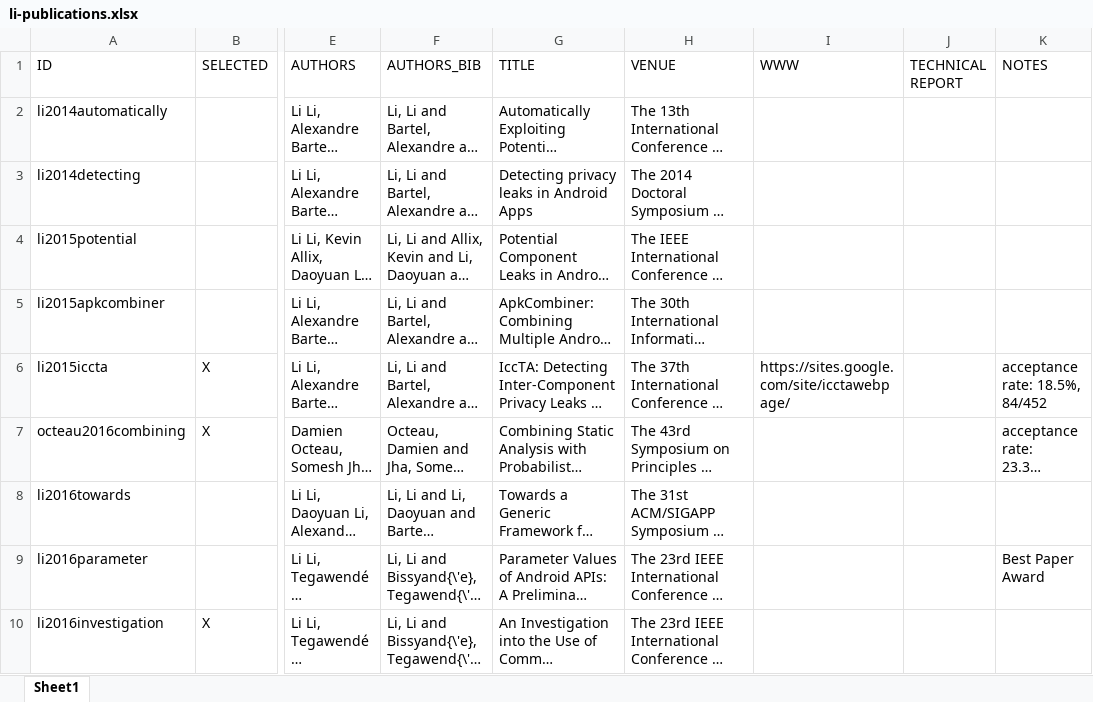
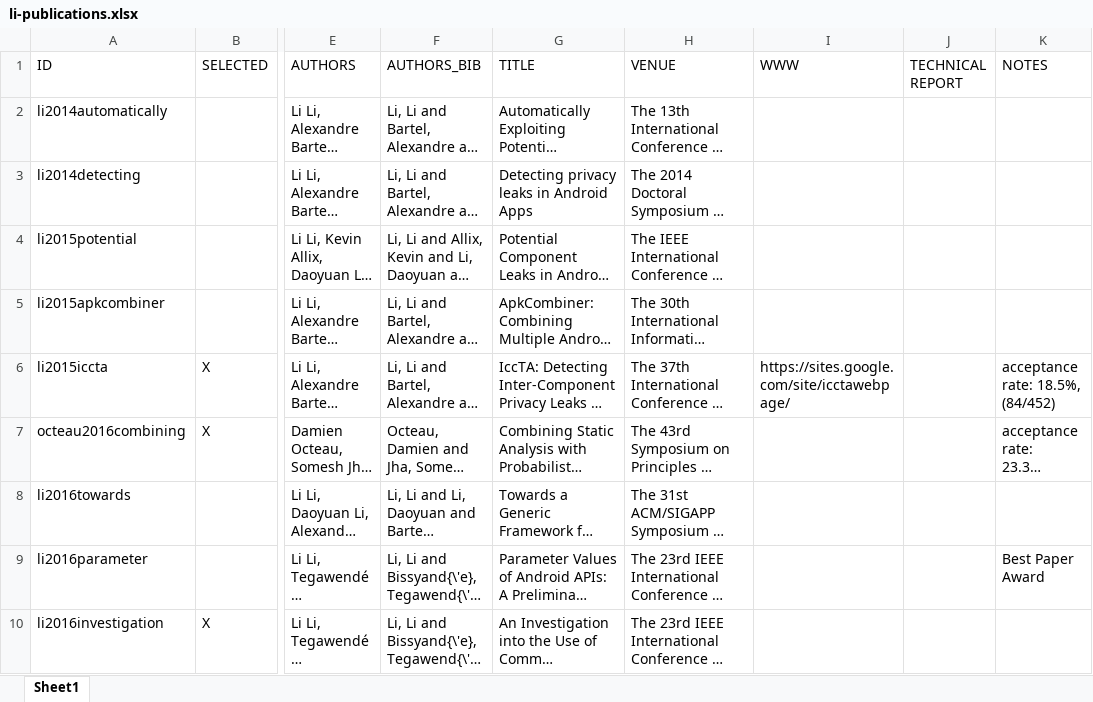
Before and after one commit to lilicoding/lilicoding.github.io, an Excel workbook: src/li-publications.xlsx, sheet Sheet1, drawn as a sheet; only a part is shown, gaps mark what is left out; long unchanged cells end in …; values as stored, in another font and other column widths than the file's, no borders; the diff covers the shown part only; the diff names each change by its address in the sheet, - before the commit and + after, or states it on an @@ line.

```diff
--- a/src/li-publications.xlsx (sheet Sheet1)
+++ b/src/li-publications.xlsx (sheet Sheet1)
-K6 (NOTES): acceptance rate: 18.5%, 84/452
+K6 (NOTES): acceptance rate: 18.5%, (84/452)
```
Also changed, not shown: 2 added rows elsewhere in this sheet, 5 other files.
